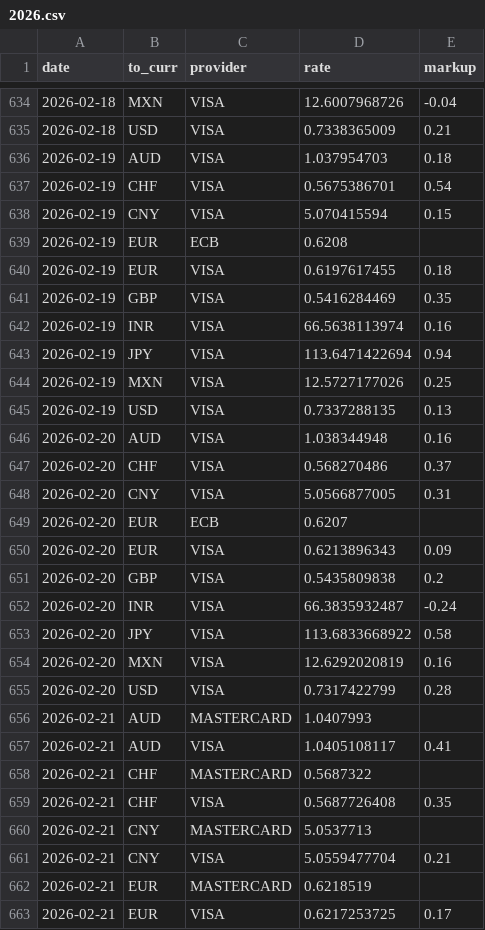
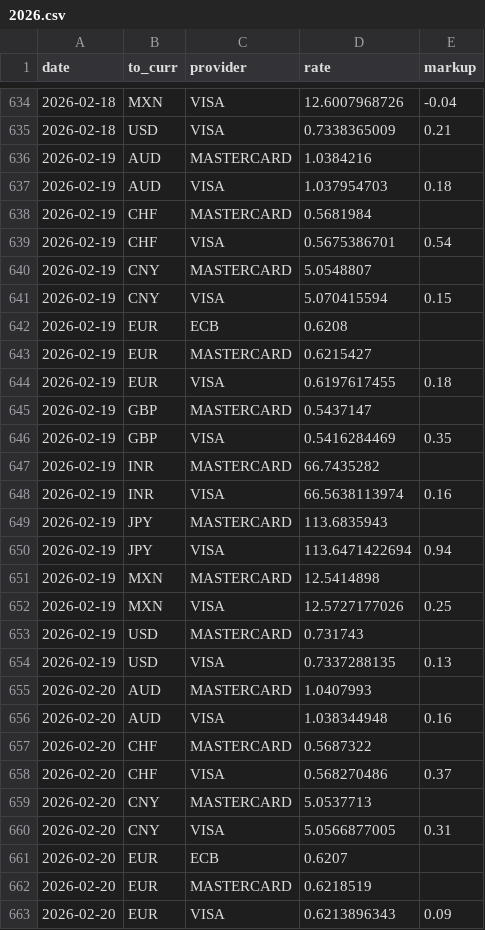
Before and after one commit to avishj/ForexRadar, a CSV file: db/CAD/2026.csv, drawn as a sheet; only a part is shown, gaps mark what is left out; the shorter side is filled out with more unchanged rows; the diff covers the shown part only; the diff names each change by its address in the sheet, - before the commit and + after, or states it on an @@ line.

```diff
--- a/db/CAD/2026.csv
+++ b/db/CAD/2026.csv
+row 636: 2026-02-19 | AUD | MASTERCARD | 1.0384216
+row 638: 2026-02-19 | CHF | MASTERCARD | 0.5681984
+row 640: 2026-02-19 | CNY | MASTERCARD | 5.0548807
+row 643: 2026-02-19 | EUR | MASTERCARD | 0.6215427
+row 645: 2026-02-19 | GBP | MASTERCARD | 0.5437147
+row 647: 2026-02-19 | INR | MASTERCARD | 66.7435282
+row 649: 2026-02-19 | JPY | MASTERCARD | 113.6835943
+row 651: 2026-02-19 | MXN | MASTERCARD | 12.5414898
+row 653: 2026-02-19 | USD | MASTERCARD | 0.731743
+row 655: 2026-02-20 | AUD | MASTERCARD | 1.0407993
+row 657: 2026-02-20 | CHF | MASTERCARD | 0.5687322
+row 659: 2026-02-20 | CNY | MASTERCARD | 5.0537713
+row 662: 2026-02-20 | EUR | MASTERCARD | 0.6218519
```
Also changed, not shown: 5 added rows elsewhere in this file, db/EUR/2026.csv, db/GBP/2026.csv, 37 other files.
